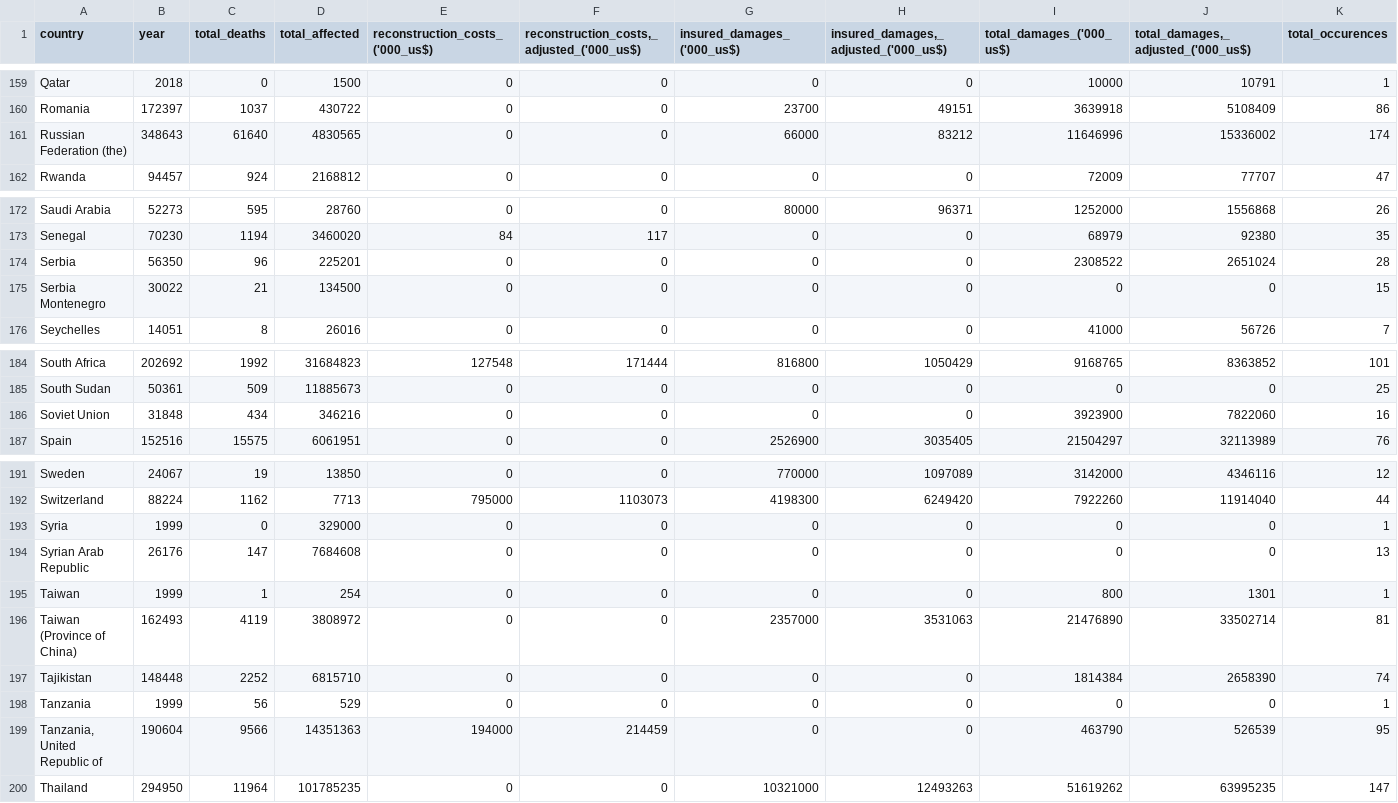
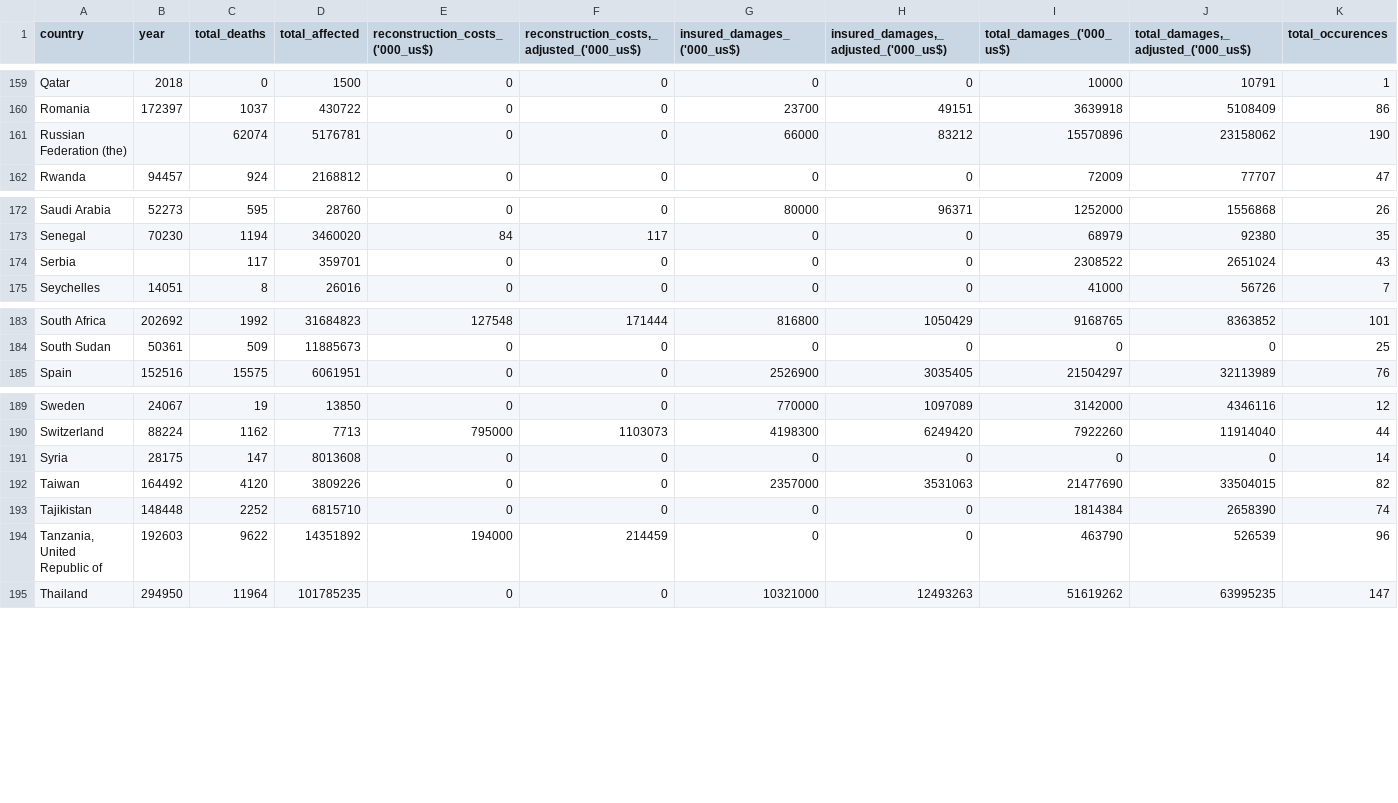
Before and after one commit to ColeJal/project-3, a CSV file: Working Maps/static/data/1990_2022_summary.csv, drawn as a sheet; only a part is shown, gaps mark what is left out; removed rows and columns are numbered as before the commit, all else as after; rows hold the shown columns only; the diff covers the shown part only; the diff names each change by its address in the sheet, - before the commit and + after, or states it on an @@ line.

```diff
--- a/Working Maps/static/data/1990_2022_summary.csv
+++ b/Working Maps/static/data/1990_2022_summary.csv
-B161 (year): 348643
+B161 (year): (empty)
-C161 (total_deaths): 61640
+C161 (total_deaths): 62074
-D161 (total_affected): 4830565
+D161 (total_affected): 5176781
-I161 (total_damages_('000_us$)): 11646996
+I161 (total_damages_('000_us$)): 15570896
-J161: 15336002
+J161: 23158062
-K161 (total_occurences): 174
+K161 (total_occurences): 190
-B174 (year): 56350
+B174 (year): (empty)
-C174 (total_deaths): 96
+C174 (total_deaths): 117
-D174 (total_affected): 225201
+D174 (total_affected): 359701
-K174 (total_occurences): 28
+K174 (total_occurences): 43
-row 175: Serbia Montenegro | 30022 | 21 | 134500 | 0 | 0 | 0 | 0 | 0 | 0 | 15
-row 186: Soviet Union | 31848 | 434 | 346216 | 0 | 0 | 0 | 0 | 3923900 | 7822060 | 16
-B191 (year): 1999
+B191 (year): 28175
-C191 (total_deaths): 0
+C191 (total_deaths): 147
-D191 (total_affected): 329000
+D191 (total_affected): 8013608
-K191 (total_occurences): 1
+K191 (total_occurences): 14
-row 194: Syrian Arab Republic | 26176 | 147 | 7684608 | 0 | 0 | 0 | 0 | 0 | 0 | 13
-B192 (year): 1999
+B192 (year): 164492
-C192 (total_deaths): 1
+C192 (total_deaths): 4120
-D192 (total_affected): 254
+D192 (total_affected): 3809226
-G192 (insured_damages_('000_us$)): 0
+G192 (insured_damages_('000_us$)): 2357000
-H192: 0
+H192: 3531063
-I192 (total_damages_('000_us$)): 800
+I192 (total_damages_('000_us$)): 21477690
-J192: 1301
+J192: 33504015
-K192 (total_occurences): 1
+K192 (total_occurences): 82
-row 196: Taiwan (Province of China) | 162493 | 4119 | 3808972 | 0 | 0 | 2357000 | 3531063 | 21476890 | 33502714 | 81
-row 198: Tanzania | 1999 | 56 | 529 | 0 | 0 | 0 | 0 | 0 | 0 | 1
-B194 (year): 190604
+B194 (year): 192603
-C194 (total_deaths): 9566
+C194 (total_deaths): 9622
-D194 (total_affected): 14351363
+D194 (total_affected): 14351892
-K194 (total_occurences): 95
+K194 (total_occurences): 96
```
Also changed, not shown: 2 edited cells elsewhere in this file, 3 other files.
